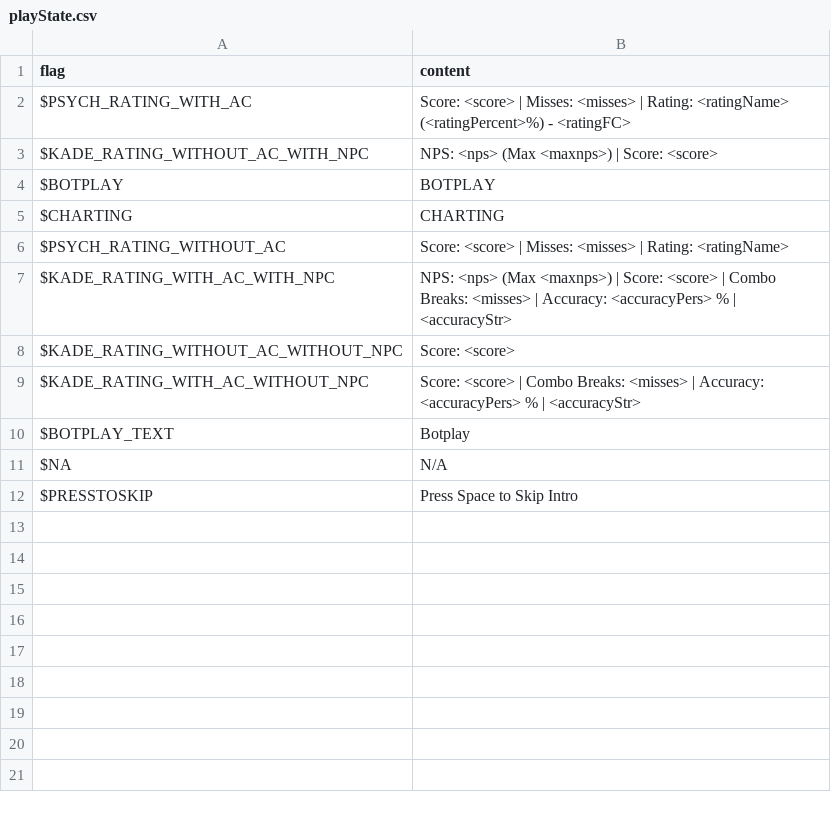
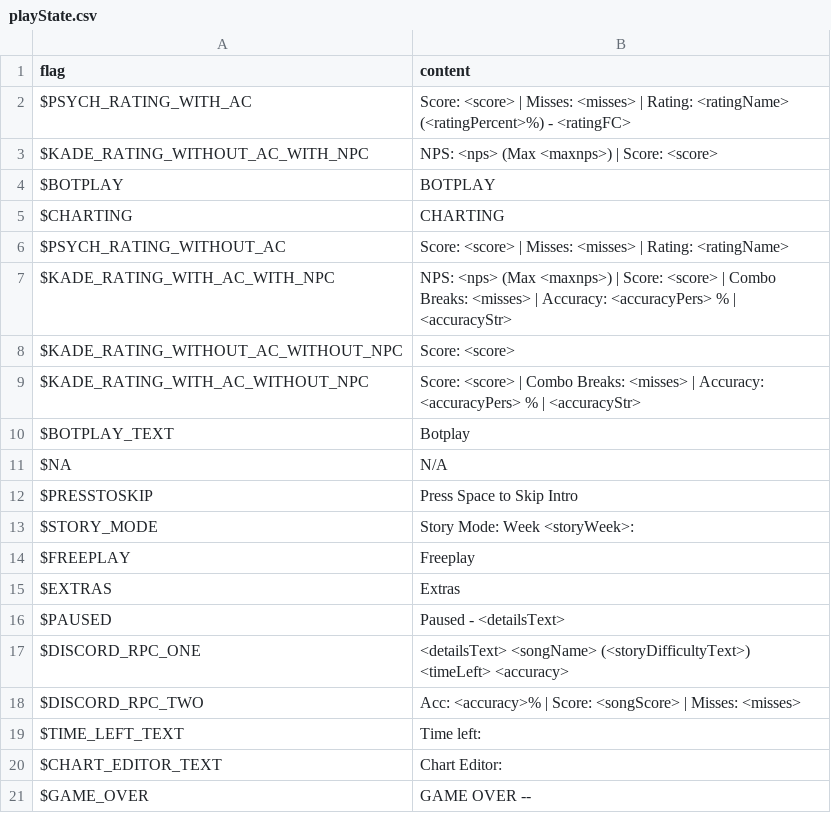
Before and after one commit to Altronix-Team/FNF-AltronixEngine, a CSV file: assets/locales/en-US/playState.csv, drawn as a sheet.

```diff
--- a/assets/locales/en-US/playState.csv
+++ b/assets/locales/en-US/playState.csv
@@ -12 +12,10 @@ $NA;N/A
 $PRESSTOSKIP;Press Space to Skip Intro
+$STORY_MODE;Story Mode: Week <storyWeek>:
+$FREEPLAY;Freeplay
+$EXTRAS;Extras
+$PAUSED;Paused - <detailsText>
+$DISCORD_RPC_ONE;<detailsText> <songName>  (<storyDifficultyText>) <timeLeft> <accuracy>
+$DISCORD_RPC_TWO;Acc: <accuracy>% | Score:  <songScore>  | Misses: <misses>
+$TIME_LEFT_TEXT;Time left:
+$CHART_EDITOR_TEXT;Chart Editor:
+$GAME_OVER;GAME OVER --
```
Also changed, not shown: assets/locales/ru-RU/playState.csv, 14 other files.
